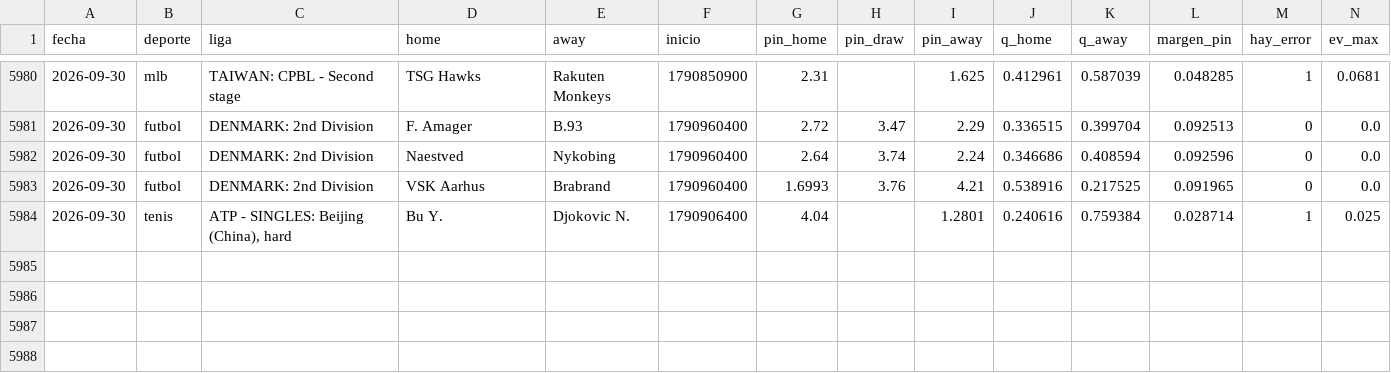
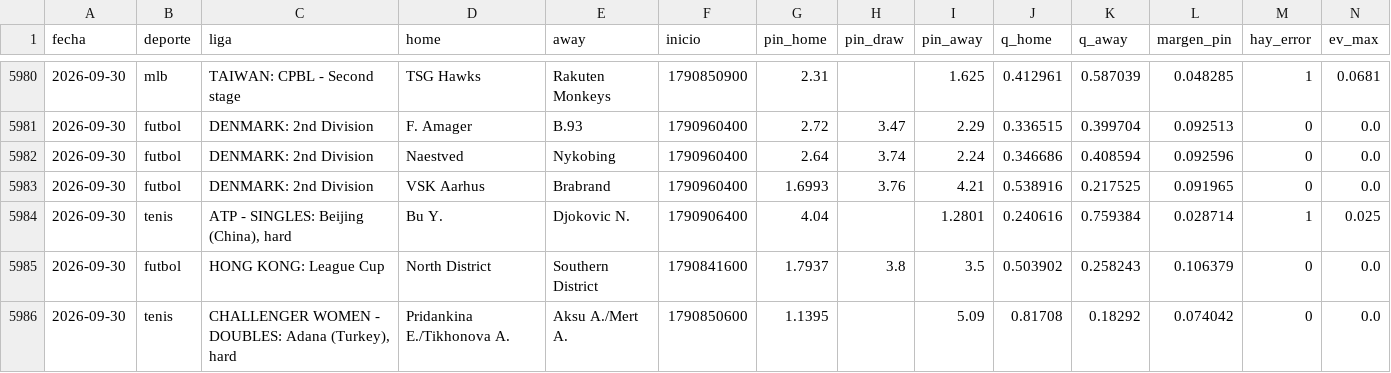
Before and after one commit to HectorMontiel/mundial-2026-predictor, a CSV file: radar_capturas.csv, drawn as a sheet; only a part is shown, gaps mark what is left out; rows hold the shown columns only; the diff names each change by its address in the sheet, - before the commit and + after, or states it on an @@ line.

```diff
--- a/radar_capturas.csv
+++ b/radar_capturas.csv
+row 5985: 2026-09-30 | futbol | HONG KONG: League Cup | North District | Southern District | 1790841600 | 1.7937 | 3.8 | 3.5 | 0.503902 | 0.258243 | 0.106379 | 0 | 0.0
+row 5986: 2026-09-30 | tenis | CHALLENGER WOMEN - DOUBLES: Adana (Turkey), hard | Pridankina E./Tikhonova A. | Aksu A./Mert A. | 1790850600 | 1.1395 |  | 5.09 | 0.81708 | 0.18292 | 0.074042 | 0 | 0.0
```
Also changed, not shown: 3 other files.
